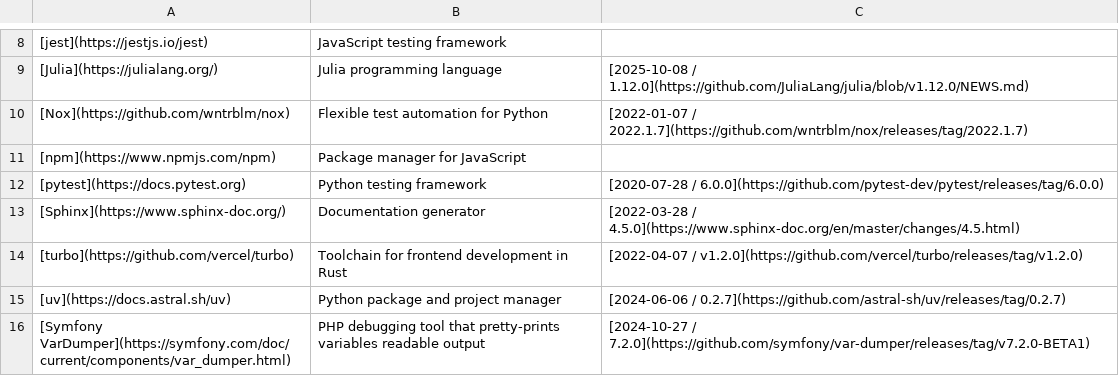
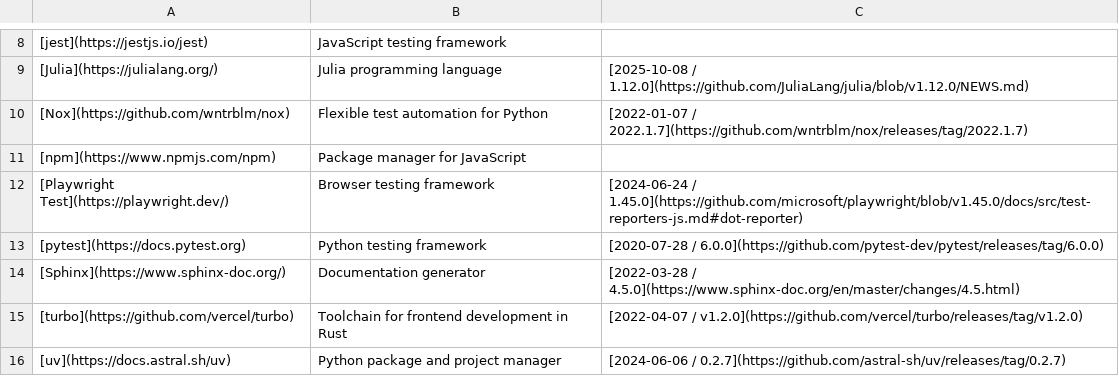
Before and after one commit to donatj/force-color.org, a TSV file: tables_software.tsv, drawn as a sheet; only a part is shown, gaps mark what is left out; the shorter side is filled out with more unchanged rows; the diff names each change by its address in the sheet, - before the commit and + after, or states it on an @@ line.

Commit message:
Add Playwright Test to software list

```diff
--- a/tables_software.tsv
+++ b/tables_software.tsv
+row 12: [Playwright Test](https://playwright.dev/) | Browser testing framework | [2024-06-24 / 1.45.0](https://github.com/microsoft/playwright/blob/v1.45.0/docs/src/test-reporters-js.md#dot-reporter)
```
